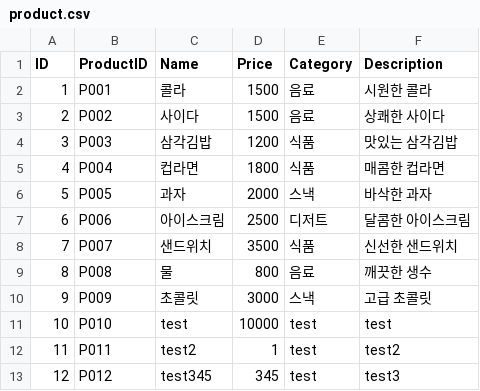
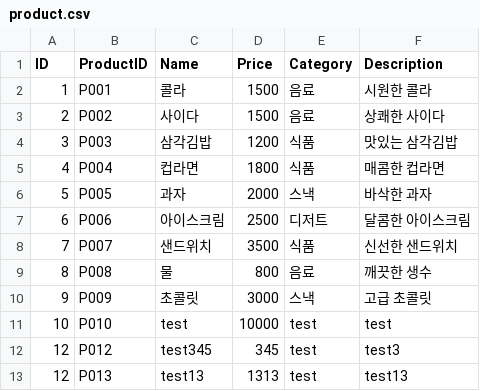
Before and after one commit to devwooms/KOSA_Mini_Project_1, a CSV file: data/product.csv, drawn as a sheet; removed rows and columns are numbered as before the commit, all else as after; the diff names each change by its address in the sheet, - before the commit and + after, or states it on an @@ line.

```diff
--- a/data/product.csv
+++ b/data/product.csv
-row 12: 11 | P011 | test2 | 1 | test | test2
+row 13: 12 | P013 | test13 | 1313 | test | test13
```
Also changed, not shown: 2 other files.
